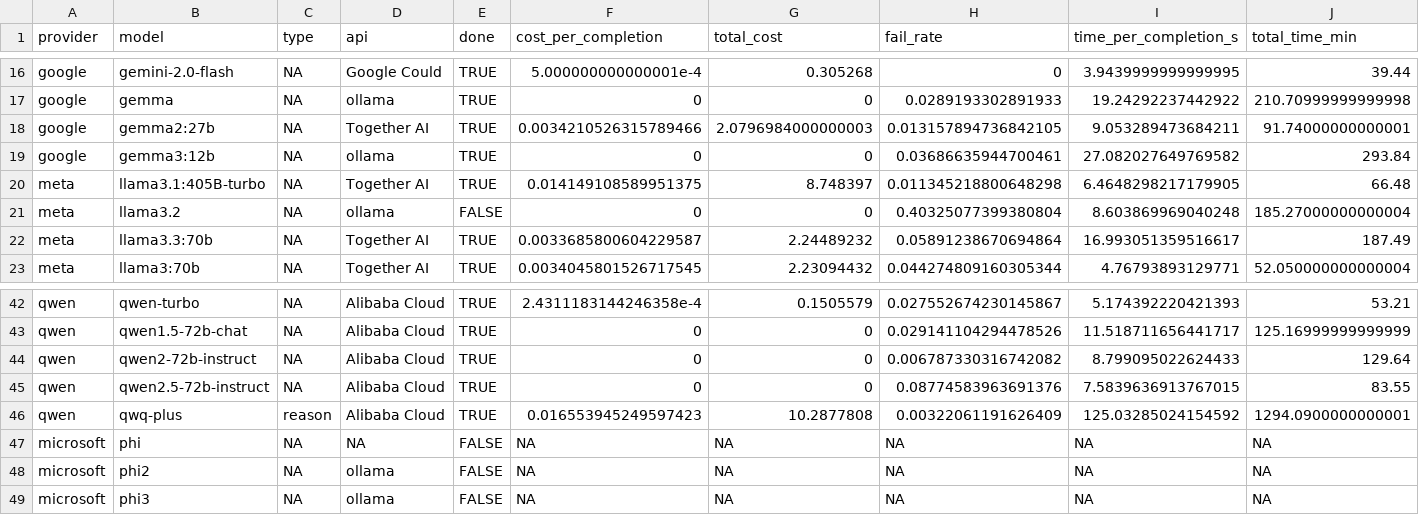
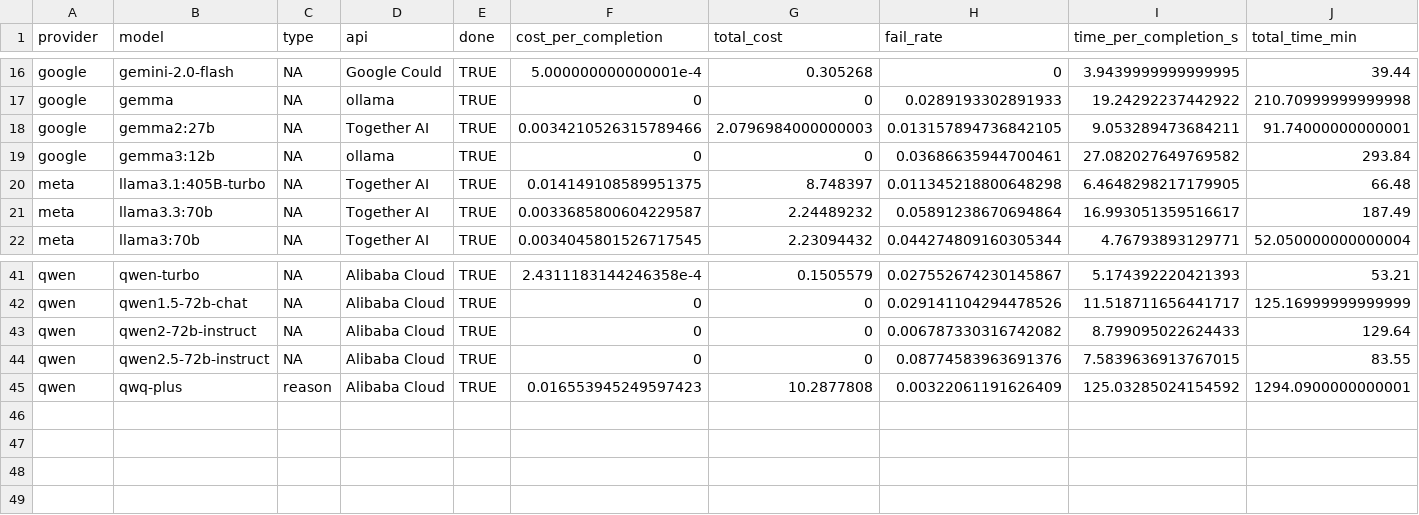
Before and after one commit to gumbelino/drillm, a CSV file: analysis/models_summary.csv, drawn as a sheet; only a part is shown, gaps mark what is left out; rows hold the shown columns only; the diff names each change by its address in the sheet, - before the commit and + after, or states it on an @@ line.

```diff
--- a/analysis/models_summary.csv
+++ b/analysis/models_summary.csv
-row 21: meta | llama3.2 | NA | ollama | FALSE | 0 | 0 | 0.40325077399380804 | 8.603869969040248 | 185.27000000000004
-row 47: microsoft | phi | NA | NA | FALSE | NA | NA | NA | NA | NA
-row 48: microsoft | phi2 | NA | ollama | FALSE | NA | NA | NA | NA | NA
-row 49: microsoft | phi3 | NA | ollama | FALSE | NA | NA | NA | NA | NA
```
Also changed, not shown: analysis/DRIInd_LLMs.csv, analysis/DRI_global.csv, 42 other files.
